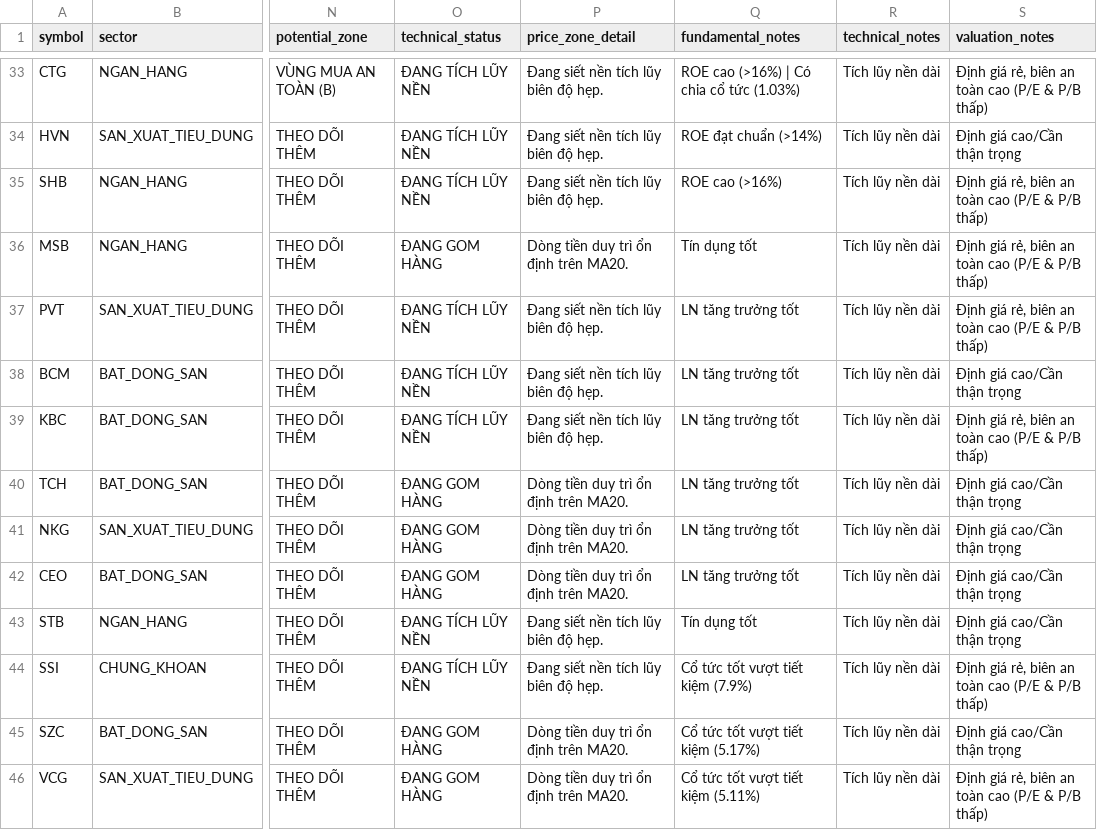
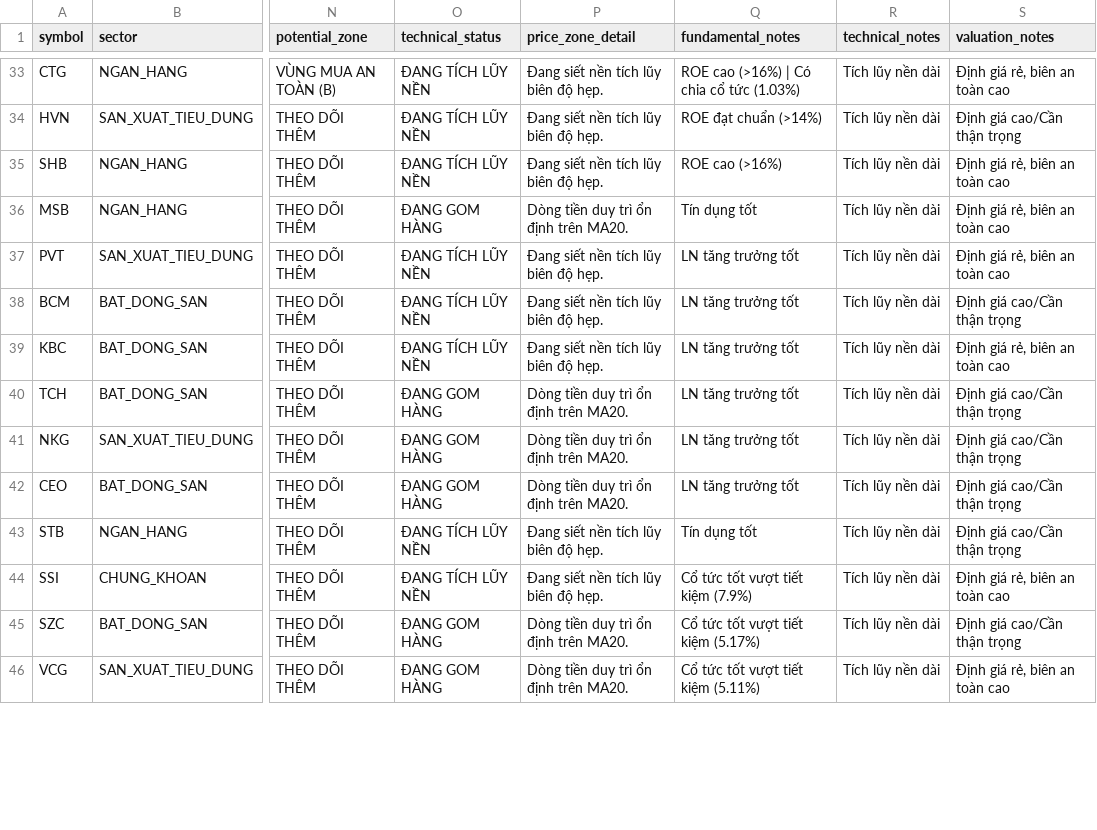
Before and after one commit to PinyinCode/investdemo, a CSV file: screener_summary.csv, drawn as a sheet; only a part is shown, gaps mark what is left out; the diff covers the shown part only; the diff names each change by its address in the sheet, - before the commit and + after, or states it on an @@ line.

```diff
--- a/screener_summary.csv
+++ b/screener_summary.csv
-S33 (valuation_notes): Định giá rẻ, biên an toàn cao (P/E & P/B thấp)
+S33 (valuation_notes): Định giá rẻ, biên an toàn cao
-S35:S37 (valuation_notes): Định giá rẻ, biên an toàn cao (P/E & P/B thấp)
+S35:S37 (valuation_notes): Định giá rẻ, biên an toàn cao
-S39 (valuation_notes): Định giá rẻ, biên an toàn cao (P/E & P/B thấp)
+S39 (valuation_notes): Định giá rẻ, biên an toàn cao
-S44 (valuation_notes): Định giá rẻ, biên an toàn cao (P/E & P/B thấp)
+S44 (valuation_notes): Định giá rẻ, biên an toàn cao
-S46 (valuation_notes): Định giá rẻ, biên an toàn cao (P/E & P/B thấp)
+S46 (valuation_notes): Định giá rẻ, biên an toàn cao
```
Also changed, not shown: 32 edited cells elsewhere in this file, 1 other file.
